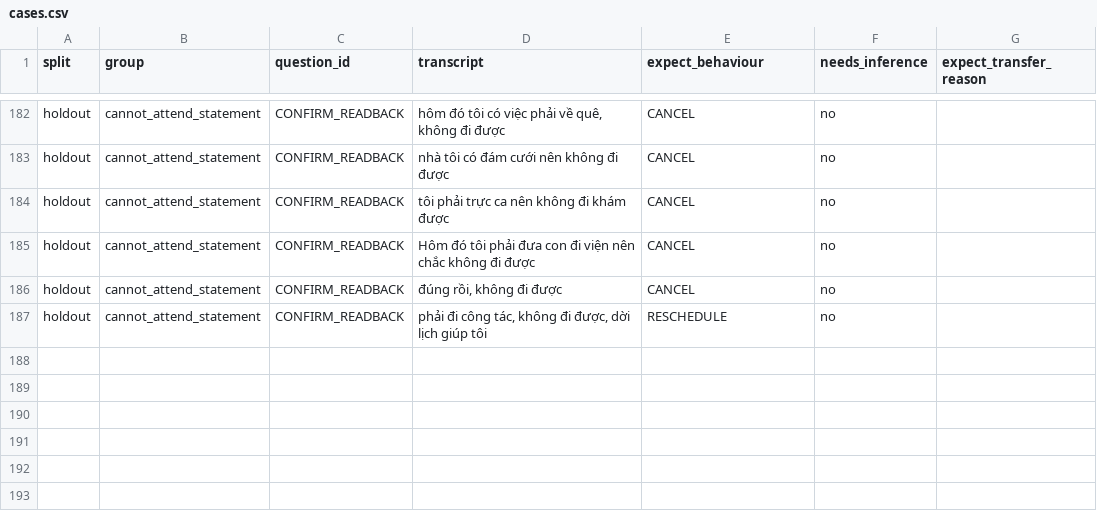
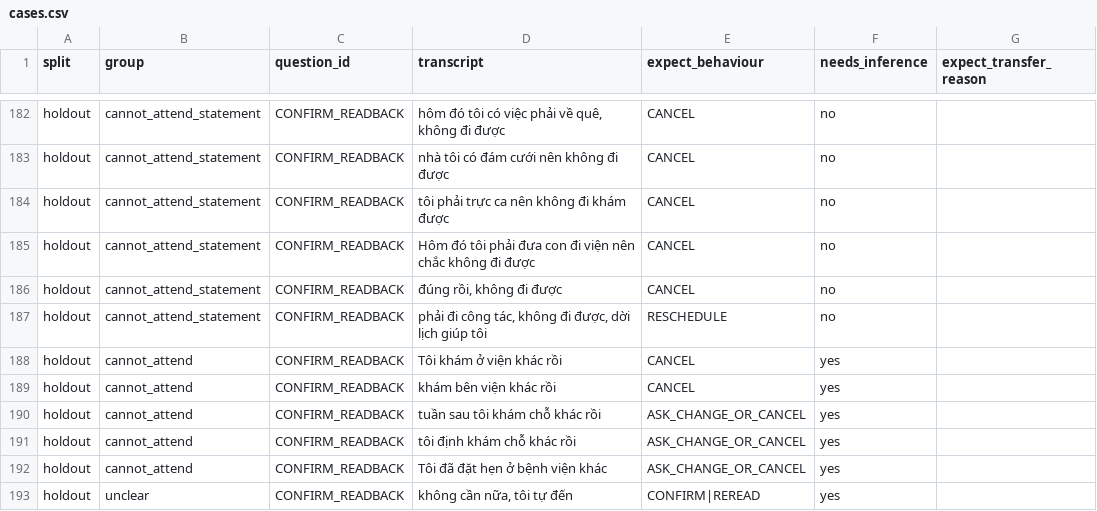
Before and after one commit to DuongXD-27/clinic-voice-agent, a CSV file: eval/confirm/cases.csv, drawn as a sheet; only a part is shown, gaps mark what is left out.

```diff
--- a/eval/confirm/cases.csv
+++ b/eval/confirm/cases.csv
@@ -187 +187,7 @@ holdout,cannot_attend_statement,CONFIRM_READBACK,"đúng rồi, không đi đư
 holdout,cannot_attend_statement,CONFIRM_READBACK,"phải đi công tác, không đi được, dời lịch giúp tôi",RESCHEDULE,no,
+holdout,cannot_attend,CONFIRM_READBACK,Tôi khám ở viện khác rồi,CANCEL,yes,
+holdout,cannot_attend,CONFIRM_READBACK,khám bên viện khác rồi,CANCEL,yes,
+holdout,cannot_attend,CONFIRM_READBACK,tuần sau tôi khám chỗ khác rồi,ASK_CHANGE_OR_CANCEL,yes,
+holdout,cannot_attend,CONFIRM_READBACK,tôi định khám chỗ khác rồi,ASK_CHANGE_OR_CANCEL,yes,
+holdout,cannot_attend,CONFIRM_READBACK,Tôi đã đặt hẹn ở bệnh viện khác,ASK_CHANGE_OR_CANCEL,yes,
+holdout,unclear,CONFIRM_READBACK,"không cần nữa, tôi tự đến",CONFIRM|REREAD,yes,
```
Also changed, not shown: 23 other files.
